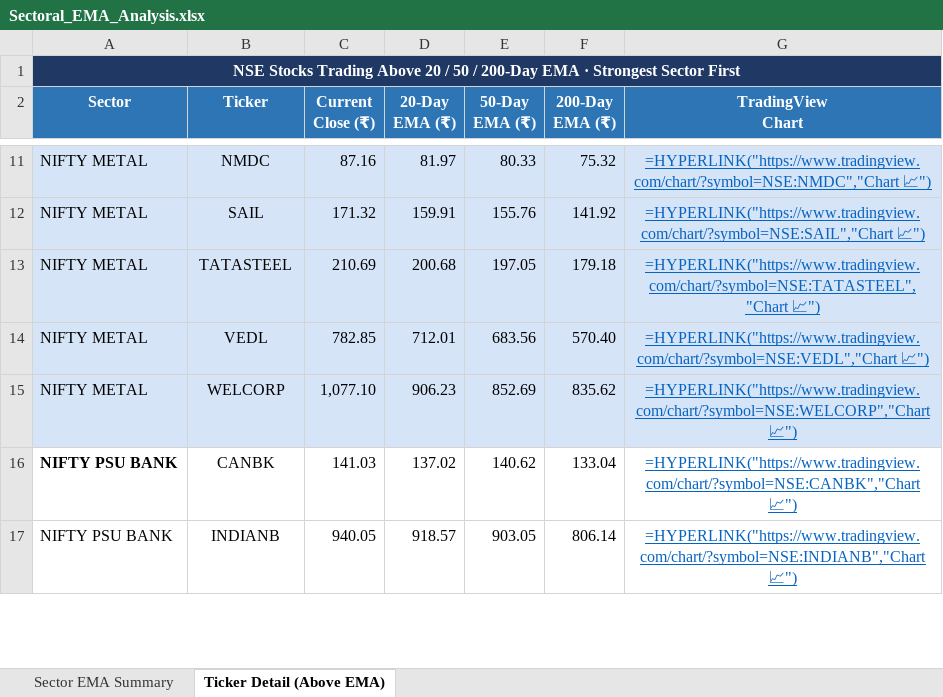
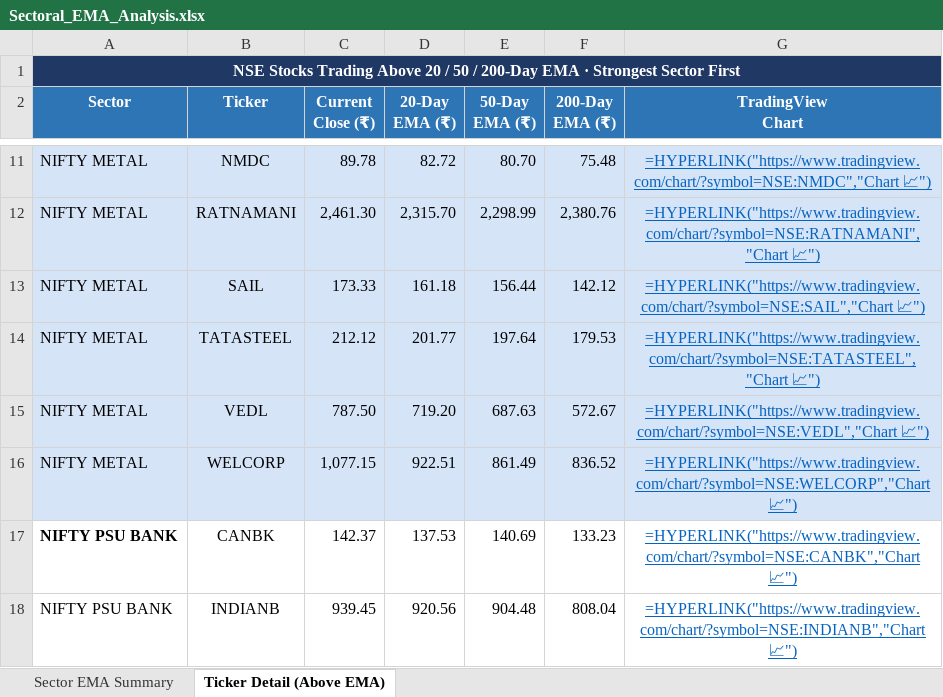
Before and after one commit to nikunj2021/EMA-Screener-, an Excel workbook: Report/EMAReport/Sectoral_EMA_Analysis.xlsx, sheet Ticker Detail (Above EMA), drawn as a sheet; only a part is shown, gaps mark what is left out; values as stored, in another font and other column widths than the file's, no borders; formulas without a stored value are shown as written; addresses are those after the commit; the diff covers the shown part only; the diff names each change by its address in the sheet, - before the commit and + after, or states it on an @@ line.

```diff
--- a/Report/EMAReport/Sectoral_EMA_Analysis.xlsx (sheet Ticker Detail (Above EMA))
+++ b/Report/EMAReport/Sectoral_EMA_Analysis.xlsx (sheet Ticker Detail (Above EMA))
-C11 (Current Close (₹)): 87.16
+C11 (Current Close (₹)): 89.78
-D11 (20-Day EMA (₹)): 81.97
+D11 (20-Day EMA (₹)): 82.72
-E11 (50-Day EMA (₹)): 80.33
+E11 (50-Day EMA (₹)): 80.70
-F11 (200-Day EMA (₹)): 75.32
+F11 (200-Day EMA (₹)): 75.48
+row 12: NIFTY METAL | RATNAMANI | 2,461.30 | 2,315.70 | 2,298.99 | 2,380.76 | =HYPERLINK("https://www.tradingview.com/chart/?symbol=NSE:RATNAMANI","Chart 📈")
-C13 (Current Close (₹)): 171.32
+C13 (Current Close (₹)): 173.33
-D13 (20-Day EMA (₹)): 159.91
+D13 (20-Day EMA (₹)): 161.18
-E13 (50-Day EMA (₹)): 155.76
+E13 (50-Day EMA (₹)): 156.44
-F13 (200-Day EMA (₹)): 141.92
+F13 (200-Day EMA (₹)): 142.12
-C14 (Current Close (₹)): 210.69
+C14 (Current Close (₹)): 212.12
-D14 (20-Day EMA (₹)): 200.68
+D14 (20-Day EMA (₹)): 201.77
-E14 (50-Day EMA (₹)): 197.05
+E14 (50-Day EMA (₹)): 197.64
-F14 (200-Day EMA (₹)): 179.18
+F14 (200-Day EMA (₹)): 179.53
-C15 (Current Close (₹)): 782.85
+C15 (Current Close (₹)): 787.50
-D15 (20-Day EMA (₹)): 712.01
+D15 (20-Day EMA (₹)): 719.20
-E15 (50-Day EMA (₹)): 683.56
+E15 (50-Day EMA (₹)): 687.63
-F15 (200-Day EMA (₹)): 570.40
+F15 (200-Day EMA (₹)): 572.67
-C16 (Current Close (₹)): 1,077.10
+C16 (Current Close (₹)): 1,077.15
-D16 (20-Day EMA (₹)): 906.23
+D16 (20-Day EMA (₹)): 922.51
-E16 (50-Day EMA (₹)): 852.69
+E16 (50-Day EMA (₹)): 861.49
-F16 (200-Day EMA (₹)): 835.62
+F16 (200-Day EMA (₹)): 836.52
-C17 (Current Close (₹)): 141.03
+C17 (Current Close (₹)): 142.37
-D17 (20-Day EMA (₹)): 137.02
+D17 (20-Day EMA (₹)): 137.53
-E17 (50-Day EMA (₹)): 140.62
+E17 (50-Day EMA (₹)): 140.69
-F17 (200-Day EMA (₹)): 133.04
+F17 (200-Day EMA (₹)): 133.23
-C18 (Current Close (₹)): 940.05
+C18 (Current Close (₹)): 939.45
-D18 (20-Day EMA (₹)): 918.57
+D18 (20-Day EMA (₹)): 920.56
-E18 (50-Day EMA (₹)): 903.05
+E18 (50-Day EMA (₹)): 904.48
-F18 (200-Day EMA (₹)): 806.14
+F18 (200-Day EMA (₹)): 808.04
```
Also changed, not shown: 27 added rows, 14 removed rows, 231 edited cells and cell formats elsewhere in this sheet, sheet Sector EMA Summary, Report/EMAReport/Micro_250_ema_breadth_history.xlsx, Report/EMAReport/nifty_500_ema_breadth.xlsx, 4 other files.
